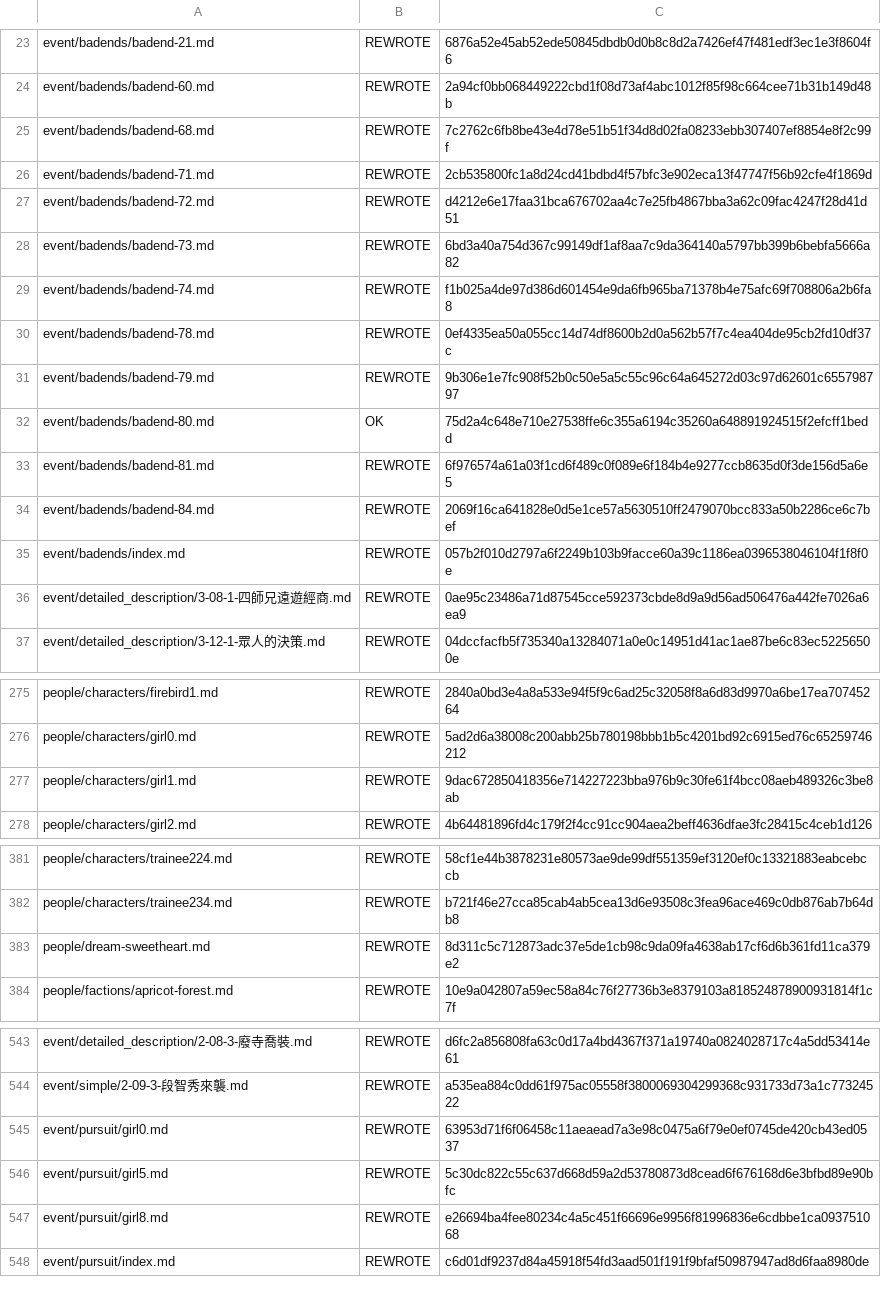
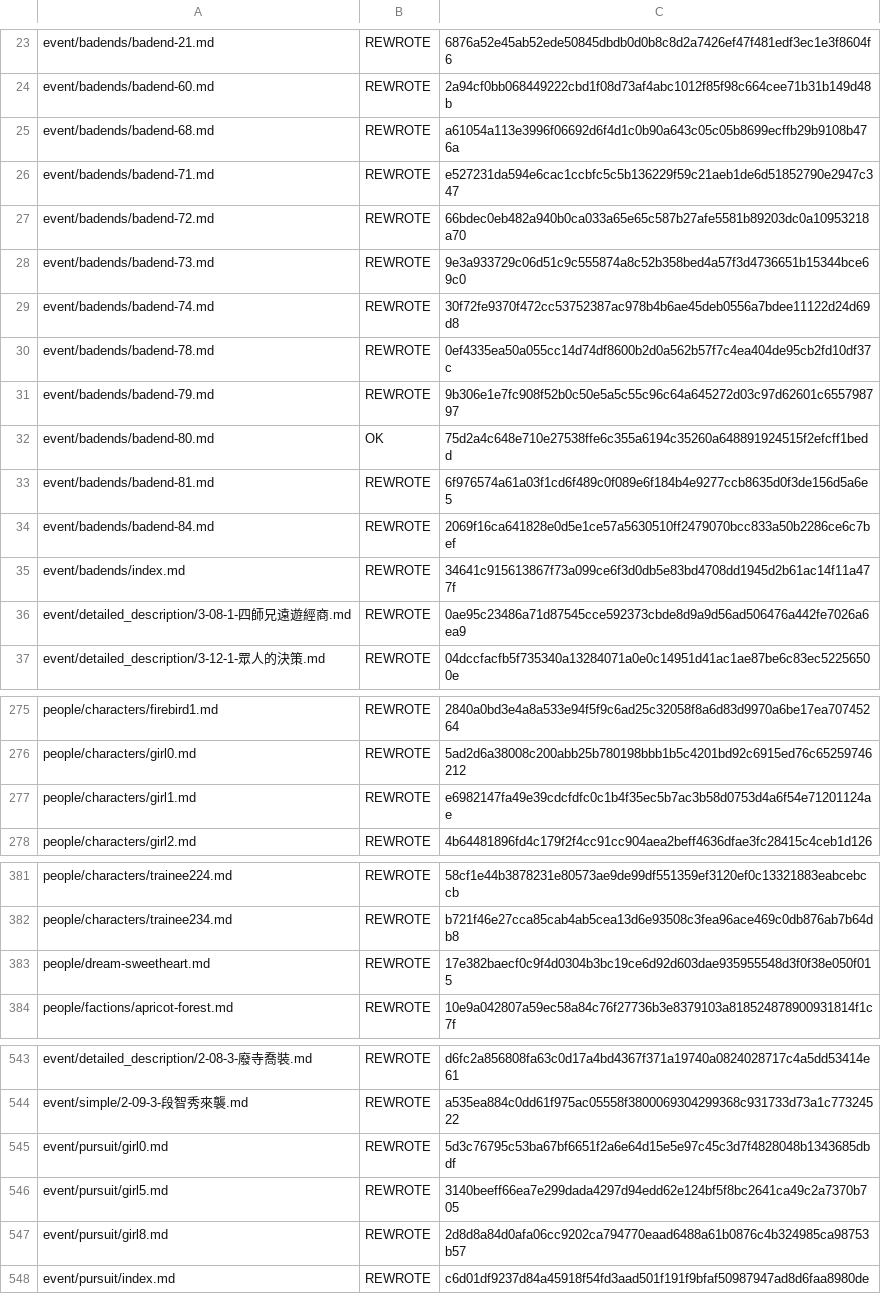
Before and after one commit to NEXTAltair/LoM-wiki, a TSV file: tools/ja-translation-ledger.tsv, drawn as a sheet; only a part is shown, gaps mark what is left out.

```diff
--- a/tools/ja-translation-ledger.tsv
+++ b/tools/ja-translation-ledger.tsv
@@ -24,7 +24,7 @@ event/badends/badend-21.md	REWROTE	6876a52e45ab52ede50845dbdb0d0b8c8d2a7426ef47f
 event/badends/badend-60.md	REWROTE	2a94cf0bb068449222cbd1f08d73af4abc1012f85f98c664cee71b31b149d48b
-event/badends/badend-68.md	REWROTE	7c2762c6fb8be43e4d78e51b51f34d8d02fa08233ebb307407ef8854e8f2c99f
-event/badends/badend-71.md	REWROTE	2cb535800fc1a8d24cd41bdbd4f57bfc3e902eca13f47747f56b92cfe4f1869d
-event/badends/badend-72.md	REWROTE	d4212e6e17faa31bca676702aa4c7e25fb4867bba3a62c09fac4247f28d41d51
-event/badends/badend-73.md	REWROTE	6bd3a40a754d367c99149df1af8aa7c9da364140a5797bb399b6bebfa5666a82
-event/badends/badend-74.md	REWROTE	f1b025a4de97d386d601454e9da6fb965ba71378b4e75afc69f708806a2b6fa8
+event/badends/badend-68.md	REWROTE	a61054a113e3996f06692d6f4d1c0b90a643c05c05b8699ecffb29b9108b476a
+event/badends/badend-71.md	REWROTE	e527231da594e6cac1ccbfc5c5b136229f59c21aeb1de6d51852790e2947c347
+event/badends/badend-72.md	REWROTE	66bdec0eb482a940b0ca033a65e65c587b27afe5581b89203dc0a10953218a70
+event/badends/badend-73.md	REWROTE	9e3a933729c06d51c9c555874a8c52b358bed4a57f3d4736651b15344bce69c0
+event/badends/badend-74.md	REWROTE	30f72fe9370f472cc53752387ac978b4b6ae45deb0556a7bdee11122d24d69d8
 event/badends/badend-78.md	REWROTE	0ef4335ea50a055cc14d74df8600b2d0a562b57f7c4ea404de95cb2fd10df37c
@@ -34,3 +34,3 @@ event/badends/badend-81.md	REWROTE	6f976574a61a03f1cd6f489c0f089e6f184b4e9277ccb
 event/badends/badend-84.md	REWROTE	2069f16ca641828e0d5e1ce57a5630510ff2479070bcc833a50b2286ce6c7bef
-event/badends/index.md	REWROTE	057b2f010d2797a6f2249b103b9facce60a39c1186ea0396538046104f1f8f0e
+event/badends/index.md	REWROTE	34641c915613867f73a099ce6f3d0db5e83bd4708dd1945d2b61ac14f11a477f
 event/detailed_description/3-08-1-四師兄遠遊經商.md	REWROTE	0ae95c23486a71d87545cce592373cbde8d9a9d56ad506476a442fe7026a6ea9
@@ -276,3 +276,3 @@ people/characters/firebird1.md	REWROTE	2840a0bd3e4a8a533e94f5f9c6ad25c32058f8a6d
 people/characters/girl0.md	REWROTE	5ad2d6a38008c200abb25b780198bbb1b5c4201bd92c6915ed76c65259746212
-people/characters/girl1.md	REWROTE	9dac672850418356e714227223bba976b9c30fe61f4bcc08aeb489326c3be8ab
+people/characters/girl1.md	REWROTE	e6982147fa49e39cdcfdfc0c1b4f35ec5b7ac3b58d0753d4a6f54e71201124ae
 people/characters/girl2.md	REWROTE	4b64481896fd4c179f2f4cc91cc904aea2beff4636dfae3fc28415c4ceb1d126
@@ -382,3 +382,3 @@ people/characters/trainee224.md	REWROTE	58cf1e44b3878231e80573ae9de99df551359ef3
 people/characters/trainee234.md	REWROTE	b721f46e27cca85cab4ab5cea13d6e93508c3fea96ace469c0db876ab7b64db8
-people/dream-sweetheart.md	REWROTE	8d311c5c712873adc37e5de1cb98c9da09fa4638ab17cf6d6b361fd11ca379e2
+people/dream-sweetheart.md	REWROTE	17e382baecf0c9f4d0304b3bc19ce6d92d603dae935955548d3f0f38e050f015
 people/factions/apricot-forest.md	REWROTE	10e9a042807a59ec58a84c76f27736b3e8379103a818524878900931814f1c7f
@@ -544,5 +544,5 @@ event/detailed_description/2-08-3-廢寺喬裝.md	REWROTE	d6fc2a856808fa63c0d17a
 event/simple/2-09-3-段智秀來襲.md	REWROTE	a535ea884c0dd61f975ac05558f3800069304299368c931733d73a1c77324522
-event/pursuit/girl0.md	REWROTE	63953d71f6f06458c11aeaead7a3e98c0475a6f79e0ef0745de420cb43ed0537
-event/pursuit/girl5.md	REWROTE	5c30dc822c55c637d668d59a2d53780873d8cead6f676168d6e3bfbd89e90bfc
-event/pursuit/girl8.md	REWROTE	e26694ba4fee80234c4a5c451f66696e9956f81996836e6cdbbe1ca093751068
+event/pursuit/girl0.md	REWROTE	5d3c76795c53ba67bf6651f2a6e64d15e5e97c45c3d7f4828048b1343685dbdf
+event/pursuit/girl5.md	REWROTE	3140beeff66ea7e299dada4297d94edd62e124bf5f8bc2641ca49c2a7370b705
+event/pursuit/girl8.md	REWROTE	2d8d8a84d0afa06cc9202ca794770eaad6488a61b0876c4b324985ca98753b57
 event/pursuit/index.md	REWROTE	c6d01df9237d84a45918f54fd3aad501f191f9bfaf50987947ad8d6faa8980de
```
Also changed, not shown: 11 other files.
